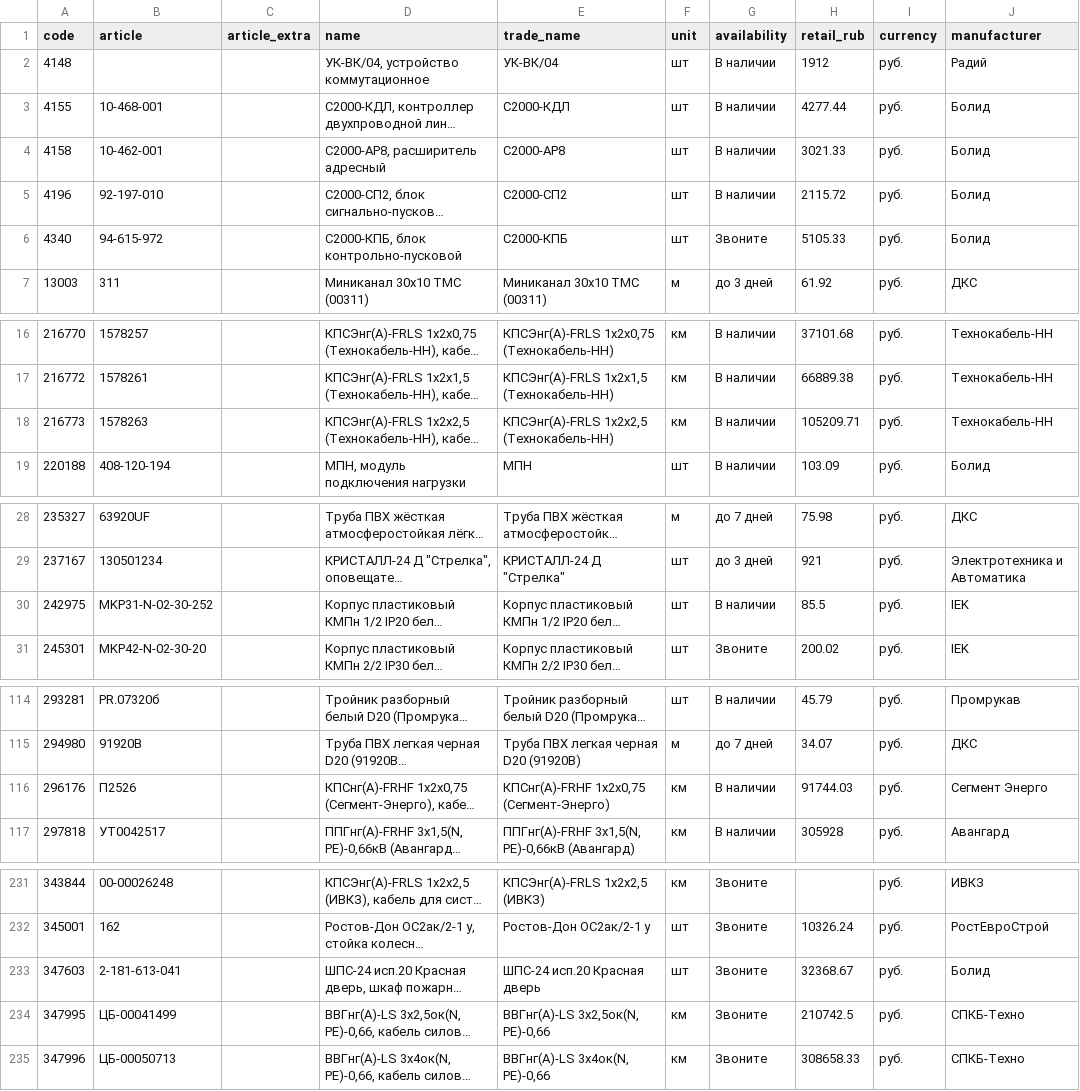
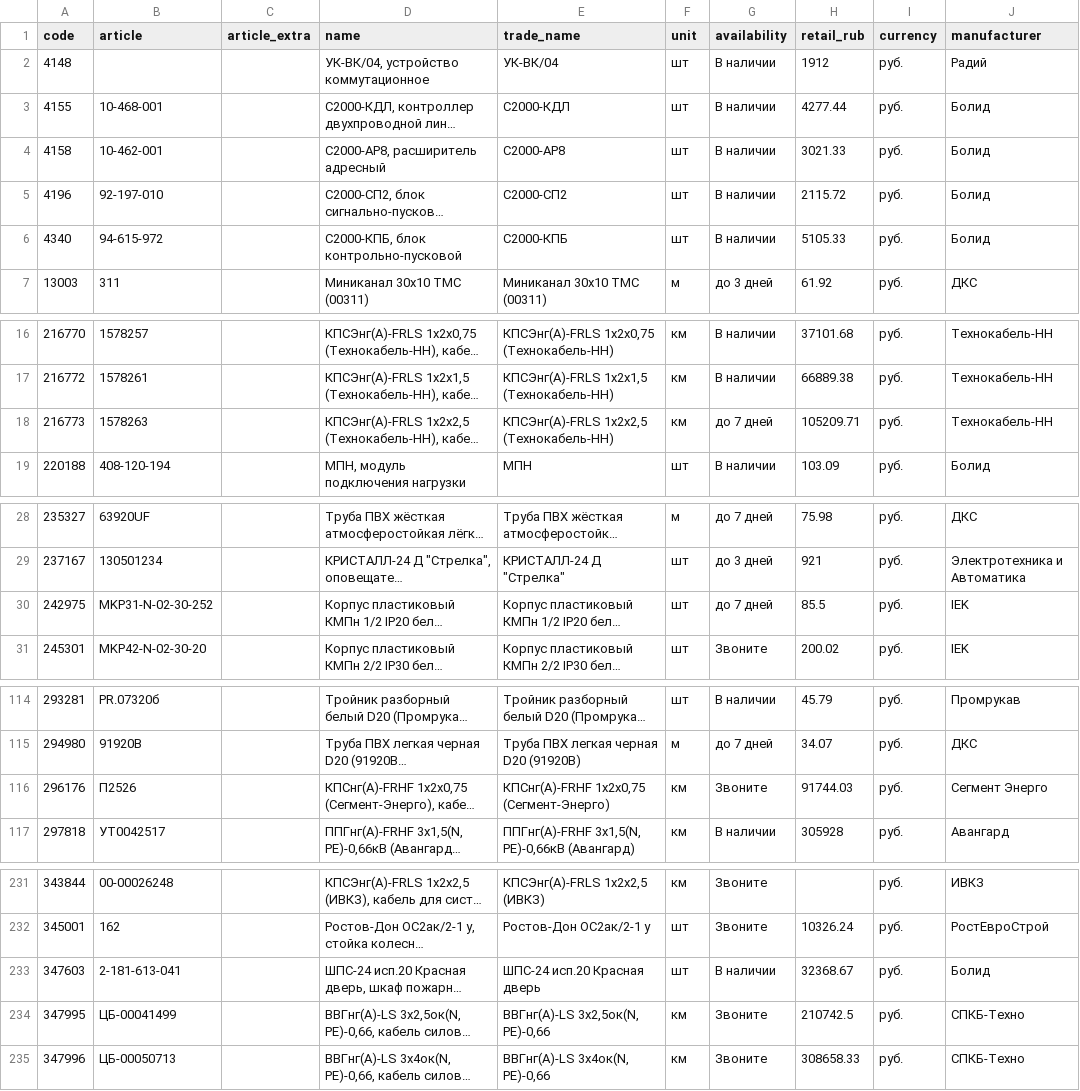
Before and after one commit to emanymedih/cvsig-price-database, a CSV file: suppliers/tinko/prices.csv, drawn as a sheet; only a part is shown, gaps mark what is left out; long unchanged cells end in …; the diff covers the shown part only; the diff names each change by its address in the sheet, - before the commit and + after, or states it on an @@ line.

```diff
--- a/suppliers/tinko/prices.csv
+++ b/suppliers/tinko/prices.csv
-G6 (availability): Звоните
+G6 (availability): В наличии
-G18 (availability): В наличии
+G18 (availability): до 7 дней
-G30 (availability): В наличии
+G30 (availability): до 7 дней
-G116 (availability): В наличии
+G116 (availability): Звоните
-G233 (availability): Звоните
+G233 (availability): В наличии
```
Also changed, not shown: 1 edited cell elsewhere in this file, 1 other file.
